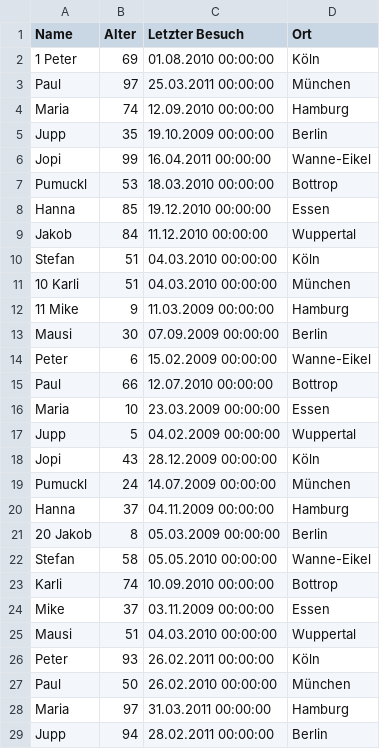
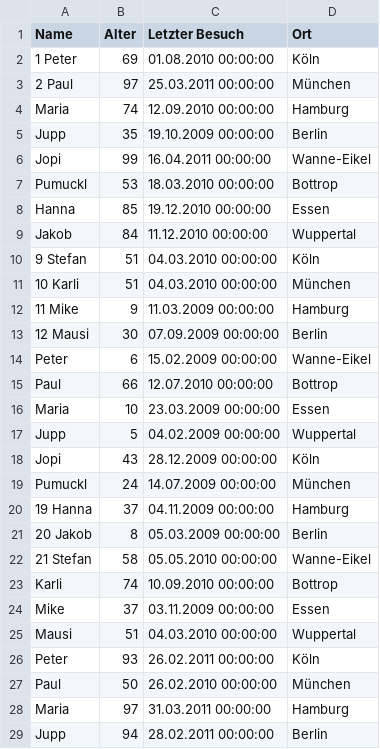
Before and after one commit to egreiner/TDD_Katas, a CSV file: SolutionItems/CSVViewer/besucher.csv, drawn as a sheet; only a part is shown.

```diff
--- a/SolutionItems/CSVViewer/besucher.csv
+++ b/SolutionItems/CSVViewer/besucher.csv
@@ -2,3 +2,3 @@ Name;Alter;Letzter Besuch;Ort
 1 Peter;69;01.08.2010 00:00:00;Köln
-Paul;97;25.03.2011 00:00:00;München
+2 Paul;97;25.03.2011 00:00:00;München
 Maria;74;12.09.2010 00:00:00;Hamburg
@@ -9,6 +9,6 @@ Hanna;85;19.12.2010 00:00:00;Essen
 Jakob;84;11.12.2010 00:00:00;Wuppertal
-Stefan;51;04.03.2010 00:00:00;Köln
+9 Stefan;51;04.03.2010 00:00:00;Köln
 10 Karli;51;04.03.2010 00:00:00;München
 11 Mike;9;11.03.2009 00:00:00;Hamburg
-Mausi;30;07.09.2009 00:00:00;Berlin
+12 Mausi;30;07.09.2009 00:00:00;Berlin
 Peter;6;15.02.2009 00:00:00;Wanne-Eikel
@@ -19,5 +19,5 @@ Jopi;43;28.12.2009 00:00:00;Köln
 Pumuckl;24;14.07.2009 00:00:00;München
-Hanna;37;04.11.2009 00:00:00;Hamburg
+19 Hanna;37;04.11.2009 00:00:00;Hamburg
 20 Jakob;8;05.03.2009 00:00:00;Berlin
-Stefan;58;05.05.2010 00:00:00;Wanne-Eikel
+21 Stefan;58;05.05.2010 00:00:00;Wanne-Eikel
 Karli;74;10.09.2010 00:00:00;Bottrop
```
Also changed, not shown: 5 other files.
